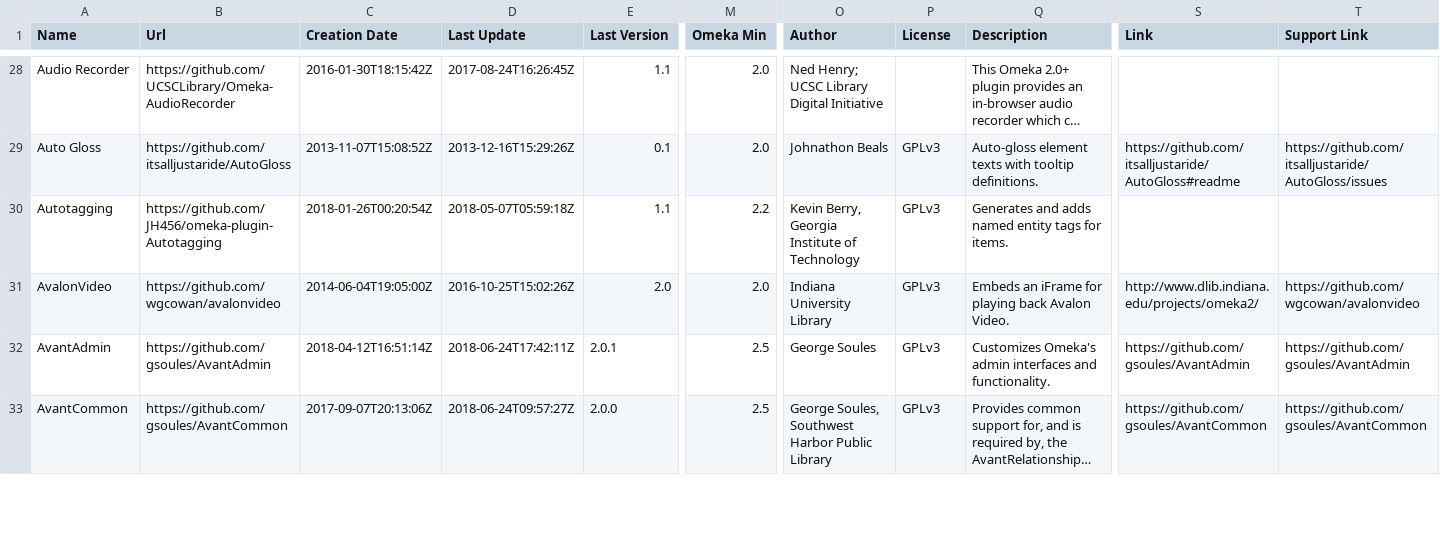
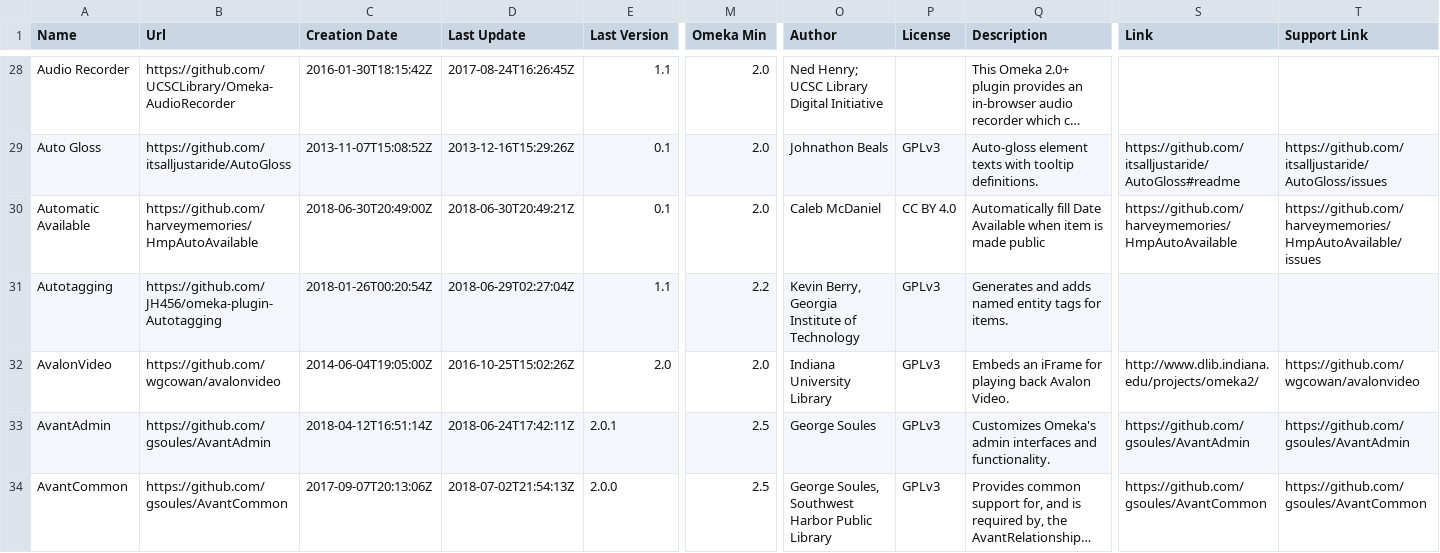
Before and after one commit to Daniel-KM/UpgradeToOmekaS, a CSV file: _data/omeka_plugins.csv, drawn as a sheet; only a part is shown, gaps mark what is left out; long unchanged cells end in …; addresses are those after the commit; rows hold the shown columns only; the diff covers the shown part only; the diff names each change by its address in the sheet, - before the commit and + after, or states it on an @@ line.

Commit message:
Updated lists.

```diff
--- a/_data/omeka_plugins.csv
+++ b/_data/omeka_plugins.csv
+row 30: Automatic Available | https://github.com/harveymemories/HmpAutoAvailable | 2018-06-30T20:49:00Z | 2018-06-30T20:49:21Z | 0.1 | 2.0 | Caleb McDaniel | CC BY 4.0 | Automatically fill Date Available when item is made public | https://github.com/harveymemories/HmpAutoAvailable | https://github.com/harveymemories/HmpAutoAvailable/issues
-D31 (Last Update): 2018-05-07T05:59:18Z
+D31 (Last Update): 2018-06-29T02:27:04Z
-D34 (Last Update): 2018-06-24T09:57:27Z
+D34 (Last Update): 2018-07-02T21:54:13Z
```
Also changed, not shown: 2 added rows and 12 edited cells elsewhere in this file, _data/omeka_s_modules.csv, _data/omeka_s_themes.csv, 1 other file.
